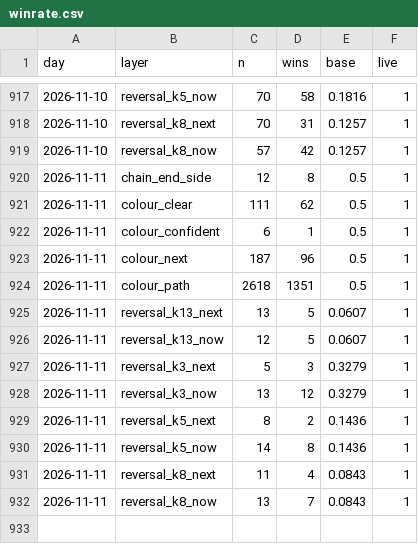
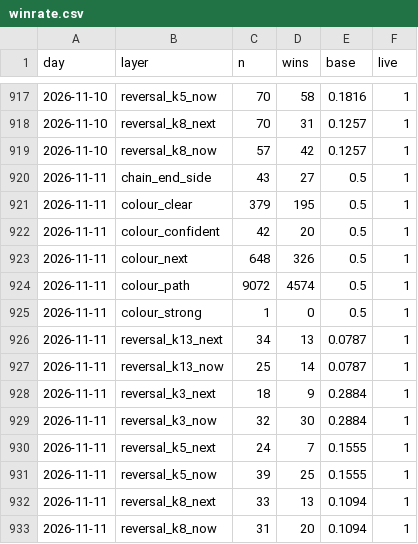
Before and after one commit to msmadanni88/trading-math-model, a CSV file: ledger/winrate.csv, drawn as a sheet; only a part is shown, gaps mark what is left out.

```diff
--- a/ledger/winrate.csv
+++ b/ledger/winrate.csv
@@ -919,14 +919,15 @@ day,layer,n,wins,base,live
 2026-11-10,reversal_k8_now,57,42,0.1257,1
-2026-11-11,chain_end_side,12,8,0.5,1
-2026-11-11,colour_clear,111,62,0.5,1
-2026-11-11,colour_confident,6,1,0.5,1
-2026-11-11,colour_next,187,96,0.5,1
-2026-11-11,colour_path,2618,1351,0.5,1
-2026-11-11,reversal_k13_next,13,5,0.0607,1
-2026-11-11,reversal_k13_now,12,5,0.0607,1
-2026-11-11,reversal_k3_next,5,3,0.3279,1
-2026-11-11,reversal_k3_now,13,12,0.3279,1
-2026-11-11,reversal_k5_next,8,2,0.1436,1
-2026-11-11,reversal_k5_now,14,8,0.1436,1
-2026-11-11,reversal_k8_next,11,4,0.0843,1
-2026-11-11,reversal_k8_now,13,7,0.0843,1
+2026-11-11,chain_end_side,43,27,0.5,1
+2026-11-11,colour_clear,379,195,0.5,1
+2026-11-11,colour_confident,42,20,0.5,1
+2026-11-11,colour_next,648,326,0.5,1
+2026-11-11,colour_path,9072,4574,0.5,1
+2026-11-11,colour_strong,1,0,0.5,1
+2026-11-11,reversal_k13_next,34,13,0.0787,1
+2026-11-11,reversal_k13_now,25,14,0.0787,1
+2026-11-11,reversal_k3_next,18,9,0.2884,1
+2026-11-11,reversal_k3_now,32,30,0.2884,1
+2026-11-11,reversal_k5_next,24,7,0.1555,1
+2026-11-11,reversal_k5_now,39,25,0.1555,1
+2026-11-11,reversal_k8_next,33,13,0.1094,1
+2026-11-11,reversal_k8_now,31,20,0.1094,1
```
Also changed, not shown: 11 other files.
